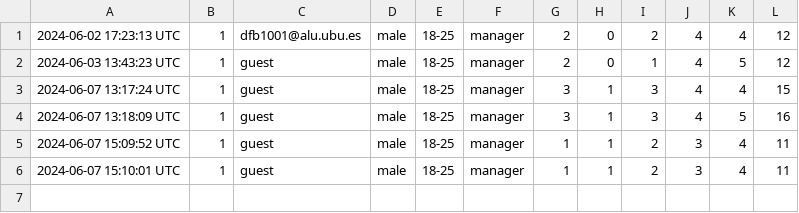
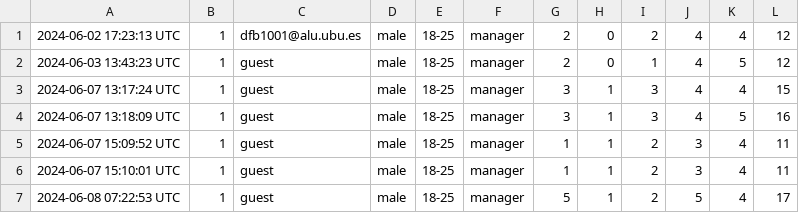
Before and after one commit to Daniel-Fernandez-UBU/riskRealUBU, a CSV file: javaProyect/csvFiles/scores.csv, drawn as a sheet.

```diff
--- a/javaProyect/csvFiles/scores.csv
+++ b/javaProyect/csvFiles/scores.csv
@@ -6 +6,2 @@
 "2024-06-07 15:10:01 UTC","1","guest","male","18-25","manager","1","1","2","3","4","11"
+"2024-06-08 07:22:53 UTC","1","guest","male","18-25","manager","5","1","2","5","4","17"
```
Also changed, not shown: 14 other files.
